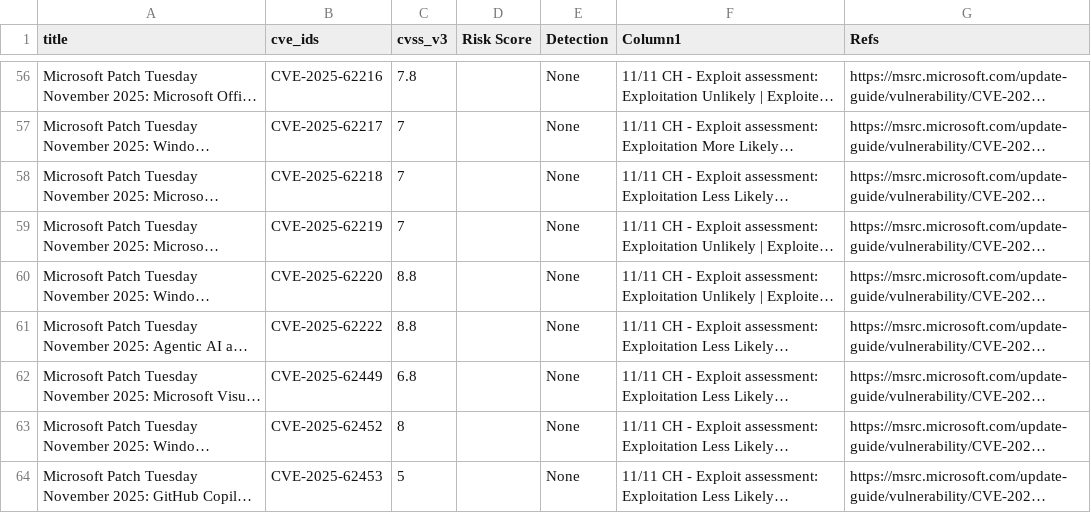
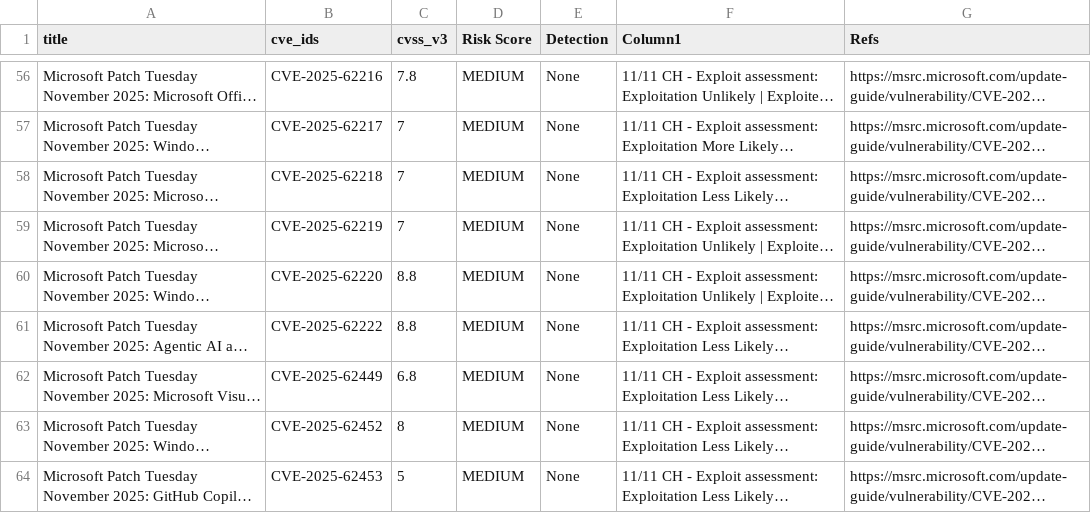
Before and after one commit to SimminsVuln/temprepo, a CSV file: VulnTracker.csv, drawn as a sheet; only a part is shown, gaps mark what is left out; long unchanged cells end in …; the diff covers the shown part only; the diff names each change by its address in the sheet, - before the commit and + after, or states it on an @@ line.

```diff
--- a/VulnTracker.csv
+++ b/VulnTracker.csv
-D56:D64 (Risk Score): (empty)
+D56:D64 (Risk Score): MEDIUM
```
Also changed, not shown: 54 edited cells elsewhere in this file.
